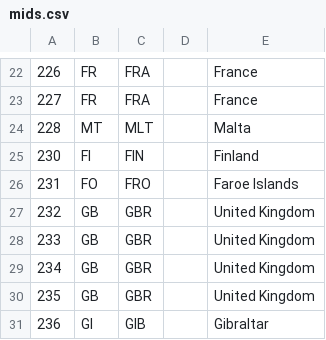
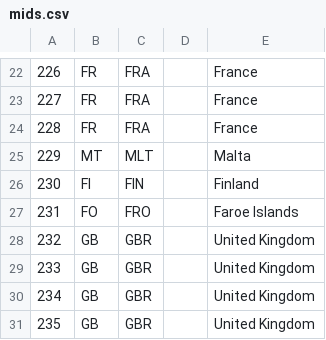
Before and after one commit to michaeljfazio/MIDs, a CSV file: mids.csv, drawn as a sheet; only a part is shown, gaps mark what is left out; the shorter side is filled out with more unchanged rows.

```diff
--- a/mids.csv
+++ b/mids.csv
@@ -23,3 +23,4 @@
 227,FR,FRA,"",France
-228,MT,MLT,"",Malta
+228,FR,FRA,"",France
+229,MT,MLT,"",Malta
 230,FI,FIN,"",Finland
```
Also changed, not shown: 3 other files.
